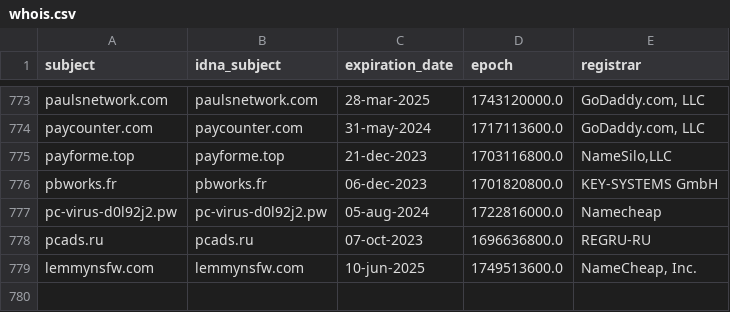
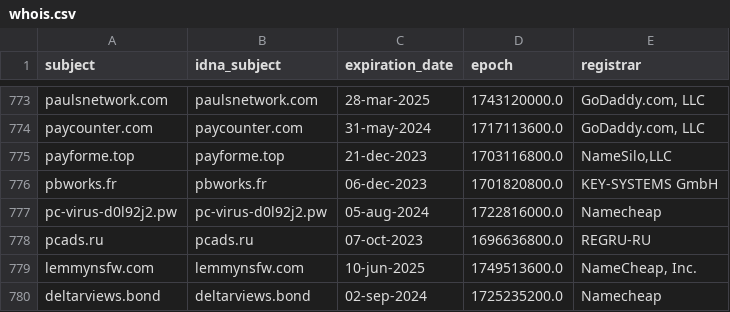
Before and after one commit to Ultimate-Hosts-Blacklist/someonewhocares.org, a CSV file: .pyfunceble/whois.csv, drawn as a sheet; only a part is shown, gaps mark what is left out; the diff names each change by its address in the sheet, - before the commit and + after, or states it on an @@ line.

```diff
--- a/.pyfunceble/whois.csv
+++ b/.pyfunceble/whois.csv
+row 780: deltarviews.bond | deltarviews.bond | 02-sep-2024 | 1725235200.0 | Namecheap
```
Also changed, not shown: output/domains.list/continue.csv, 8 other files.
